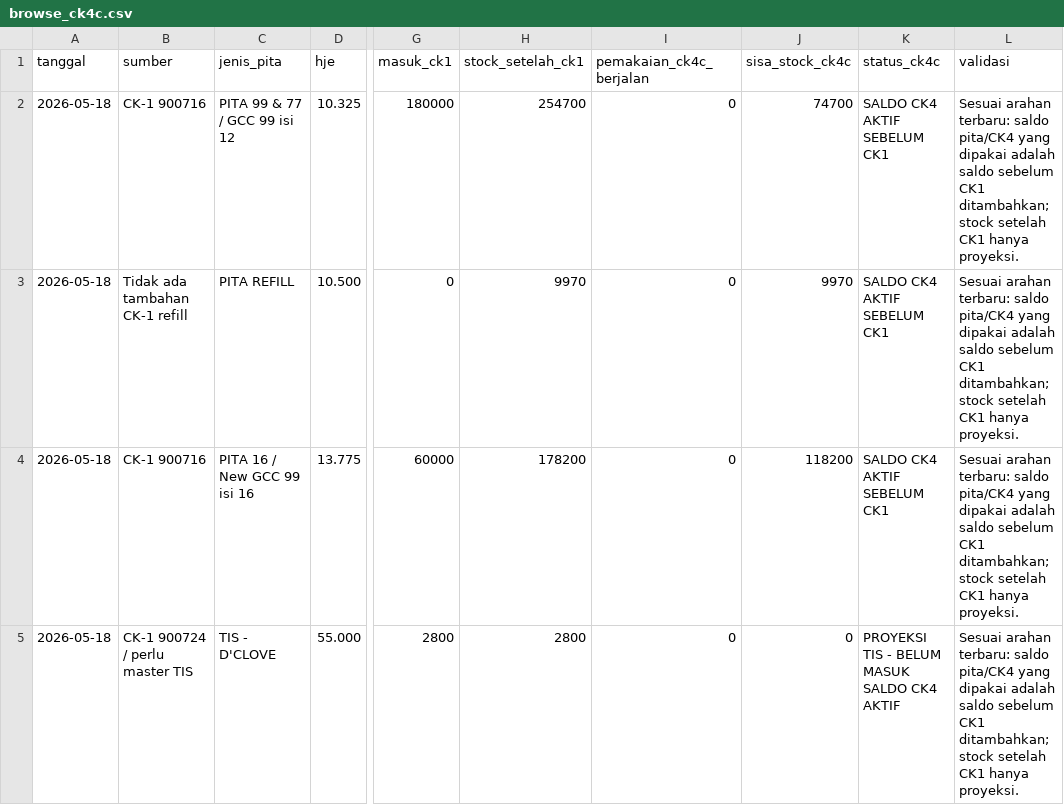
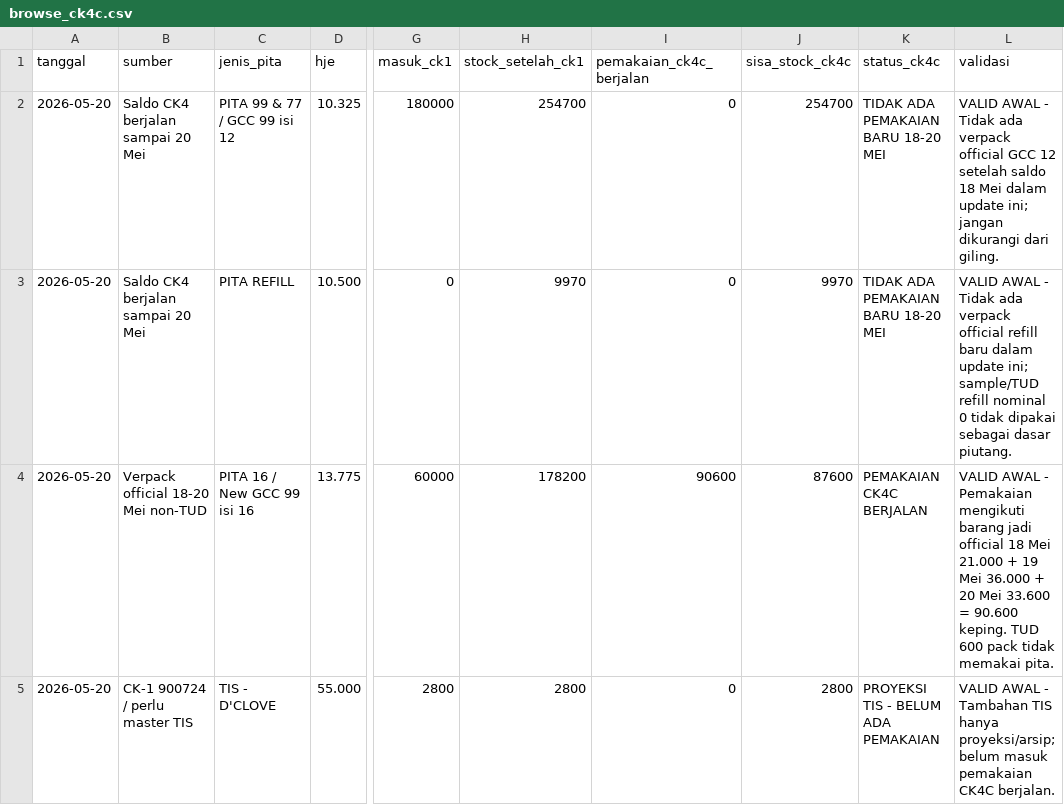
Before and after one commit to cengkehsigaret99-del/BAL-99-Work-Assistant-Cockpit, a CSV file: browse_ck4c.csv, drawn as a sheet; only a part is shown, gaps mark what is left out; the diff names each change by its address in the sheet, - before the commit and + after, or states it on an @@ line.

Commit message:
Update CK4C berjalan sampai 20 Mei 2026

```diff
--- a/browse_ck4c.csv
+++ b/browse_ck4c.csv
-A2:A5 (tanggal): 2026-05-18
+A2:A5 (tanggal): 2026-05-20
-B2 (sumber): CK-1 900716
+B2 (sumber): Saldo CK4 berjalan sampai 20 Mei
-J2 (sisa_stock_ck4c): 74700
+J2 (sisa_stock_ck4c): 254700
-K2:K3 (status_ck4c): SALDO CK4 AKTIF SEBELUM CK1
+K2:K3 (status_ck4c): TIDAK ADA PEMAKAIAN BARU 18-20 MEI
-L2 (validasi): Sesuai arahan terbaru: saldo pita/CK4 yang dipakai adalah saldo sebelum CK1 ditambahkan; stock setelah CK1 hanya proyeksi.
+L2 (validasi): VALID AWAL - Tidak ada verpack official GCC 12 setelah saldo 18 Mei dalam update ini; jangan dikurangi dari giling.
-B3 (sumber): Tidak ada tambahan CK-1 refill
+B3 (sumber): Saldo CK4 berjalan sampai 20 Mei
-L3 (validasi): Sesuai arahan terbaru: saldo pita/CK4 yang dipakai adalah saldo sebelum CK1 ditambahkan; stock setelah CK1 hanya proyeksi.
+L3 (validasi): VALID AWAL - Tidak ada verpack official refill baru dalam update ini; sample/TUD refill nominal 0 tidak dipakai sebagai dasar piutang.
-B4 (sumber): CK-1 900716
+B4 (sumber): Verpack official 18-20 Mei non-TUD
-I4 (pemakaian_ck4c_berjalan): 0
+I4 (pemakaian_ck4c_berjalan): 90600
-J4 (sisa_stock_ck4c): 118200
+J4 (sisa_stock_ck4c): 87600
-K4 (status_ck4c): SALDO CK4 AKTIF SEBELUM CK1
+K4 (status_ck4c): PEMAKAIAN CK4C BERJALAN
-L4 (validasi): Sesuai arahan terbaru: saldo pita/CK4 yang dipakai adalah saldo sebelum CK1 ditambahkan; stock setelah CK1 hanya proyeksi.
+L4 (validasi): VALID AWAL - Pemakaian mengikuti barang jadi official 18 Mei 21.000 + 19 Mei 36.000 + 20 Mei 33.600 = 90.600 keping. TUD 600 pack tidak memakai pita.
-J5 (sisa_stock_ck4c): 0
+J5 (sisa_stock_ck4c): 2800
-K5 (status_ck4c): PROYEKSI TIS - BELUM MASUK SALDO CK4 AKTIF
+K5 (status_ck4c): PROYEKSI TIS - BELUM ADA PEMAKAIAN
-L5 (validasi): Sesuai arahan terbaru: saldo pita/CK4 yang dipakai adalah saldo sebelum CK1 ditambahkan; stock setelah CK1 hanya proyeksi.
+L5 (validasi): VALID AWAL - Tambahan TIS hanya proyeksi/arsip; belum masuk pemakaian CK4C berjalan.
```
